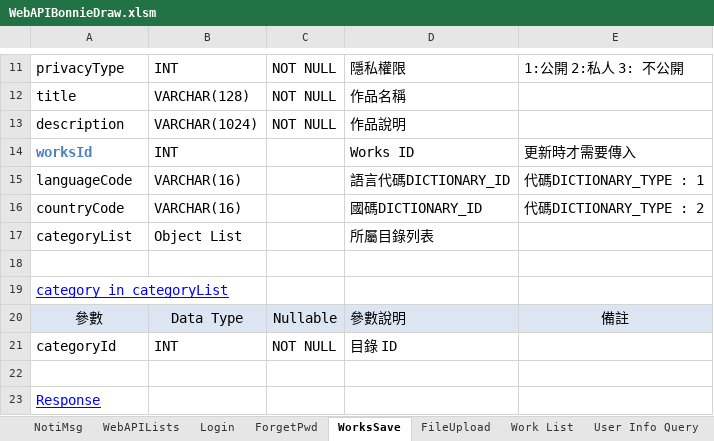
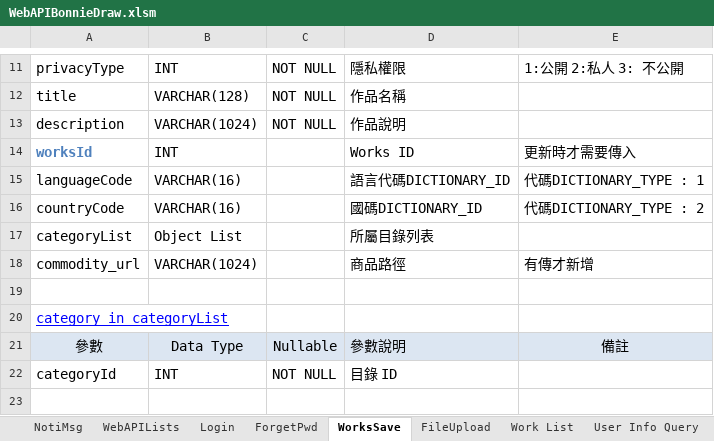
Before and after one commit to jimmyxiao/Bonnie, an Excel workbook: doc/SASD/WebAPIBonnieDraw.xlsm, sheet WorksSave, drawn as a sheet; only a part is shown, gaps mark what is left out; the shorter side is filled out with more unchanged rows; values as stored, in another font and other column widths than the file's, no borders; the diff names each change by its address in the sheet, - before the commit and + after, or states it on an @@ line.

Commit message:
api commodity_info 修改

```diff
--- a/doc/SASD/WebAPIBonnieDraw.xlsm (sheet WorksSave)
+++ b/doc/SASD/WebAPIBonnieDraw.xlsm (sheet WorksSave)
+row 18: commodity_url | VARCHAR(1024) |  | 商品路徑 | 有傳才新增
```
Also changed, not shown: doc/SASD/DB_Tables_BonnieDraw.xlsm.
